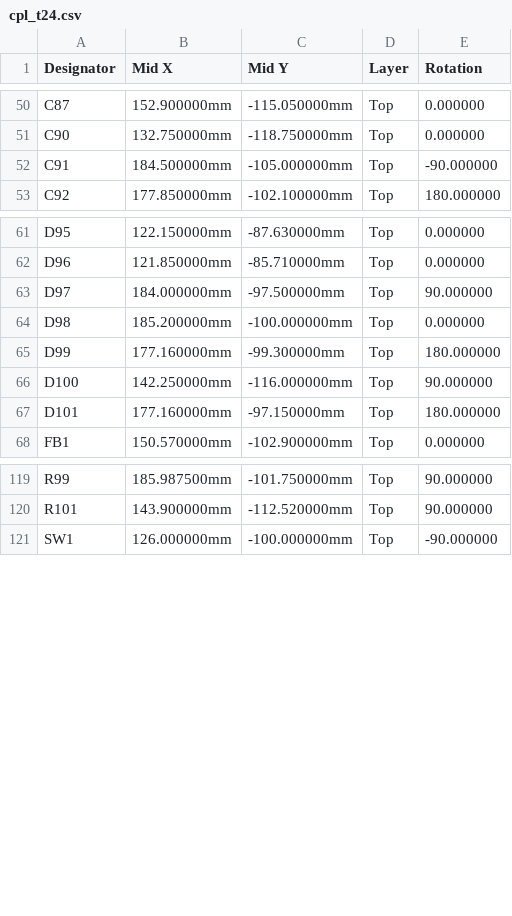
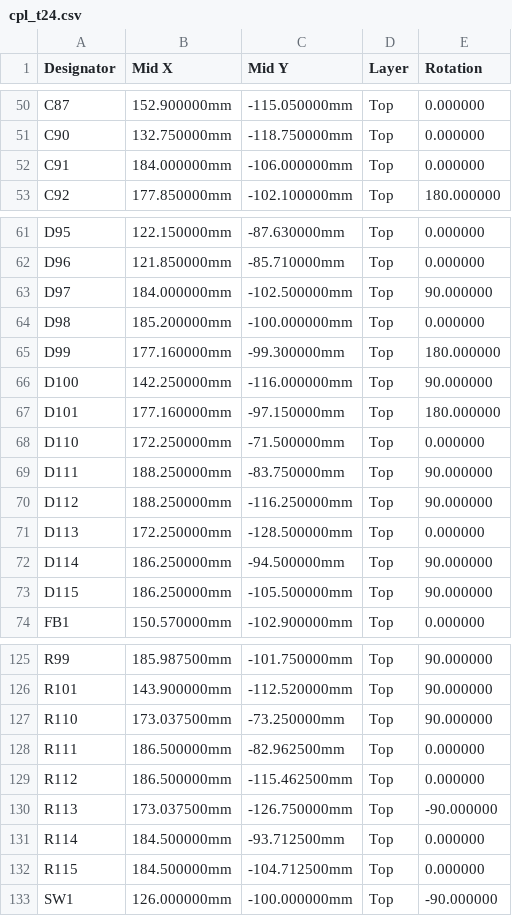
Before and after one commit to Tokoro0917/KOGUMA-Mk4, a CSV file: hardware/kicad/KOGUMA-Mk4_t24/cpl_t24.csv, drawn as a sheet; only a part is shown, gaps mark what is left out; the diff covers the shown part only.

```diff
--- a/hardware/kicad/KOGUMA-Mk4_t24/cpl_t24.csv
+++ b/hardware/kicad/KOGUMA-Mk4_t24/cpl_t24.csv
@@ -51,3 +51,3 @@ C87,152.900000mm,-115.050000mm,Top,0.000000
 C90,132.750000mm,-118.750000mm,Top,0.000000
-C91,184.500000mm,-105.000000mm,Top,-90.000000
+C91,184.000000mm,-106.000000mm,Top,0.000000
 C92,177.850000mm,-102.100000mm,Top,180.000000
@@ -62,3 +62,3 @@ D95,122.150000mm,-87.630000mm,Top,0.000000
 D96,121.850000mm,-85.710000mm,Top,0.000000
-D97,184.000000mm,-97.500000mm,Top,90.000000
+D97,184.000000mm,-102.500000mm,Top,90.000000
 D98,185.200000mm,-100.000000mm,Top,0.000000
@@ -67,2 +67,8 @@ D100,142.250000mm,-116.000000mm,Top,90.000000
 D101,177.160000mm,-97.150000mm,Top,180.000000
+D110,172.250000mm,-71.500000mm,Top,0.000000
+D111,188.250000mm,-83.750000mm,Top,90.000000
+D112,188.250000mm,-116.250000mm,Top,90.000000
+D113,172.250000mm,-128.500000mm,Top,0.000000
+D114,186.250000mm,-94.500000mm,Top,90.000000
+D115,186.250000mm,-105.500000mm,Top,90.000000
 FB1,150.570000mm,-102.900000mm,Top,0.000000
@@ -120,2 +126,8 @@ R99,185.987500mm,-101.750000mm,Top,90.000000
 R101,143.900000mm,-112.520000mm,Top,90.000000
+R110,173.037500mm,-73.250000mm,Top,90.000000
+R111,186.500000mm,-82.962500mm,Top,0.000000
+R112,186.500000mm,-115.462500mm,Top,0.000000
+R113,173.037500mm,-126.750000mm,Top,-90.000000
+R114,184.500000mm,-93.712500mm,Top,0.000000
+R115,184.500000mm,-104.712500mm,Top,0.000000
 SW1,126.000000mm,-100.000000mm,Top,-90.000000
```
Also changed, not shown: 3 edited cells elsewhere in this file, hardware/kicad/KOGUMA-Mk4_t24/bom_t24.csv, 21 other files.
